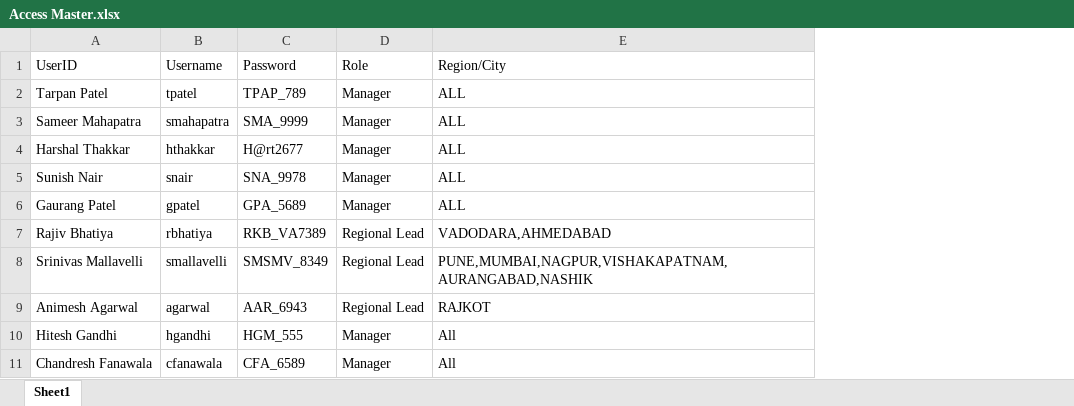
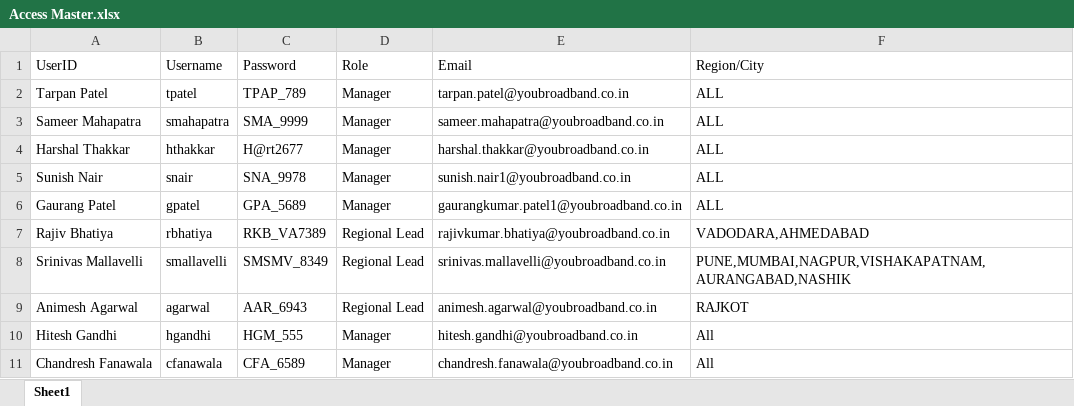
Before and after one commit to harshalthakkar2677/sales-dashboard-rbac, an Excel workbook: Access Master.xlsx, sheet Sheet1, drawn as a sheet; values as stored, in another font and other column widths than the file's, no borders; the diff names each change by its address in the sheet, - before the commit and + after, or states it on an @@ line.

```diff
--- a/Access Master.xlsx (sheet Sheet1)
+++ b/Access Master.xlsx (sheet Sheet1)
+column E (Email), rows 2-11: tarpan.patel@youbroadband.co.in | sameer.mahapatra@youbroadband.co.in | harshal.thakkar@youbroadband.co.in | sunish.nair1@youbroadband.co.in | gaurangkumar.patel1@youbroadband.co.in | rajivkumar.bhatiya@youbroadband.co.in | srinivas.mallavelli@youbroadband.co.in | animesh.agarwal@youbroadband.co.in | hitesh.gandhi@youbroadband.co.in | chandresh.fanawala@youbroadband.co.in
```
Also changed, not shown: 3 other files.
